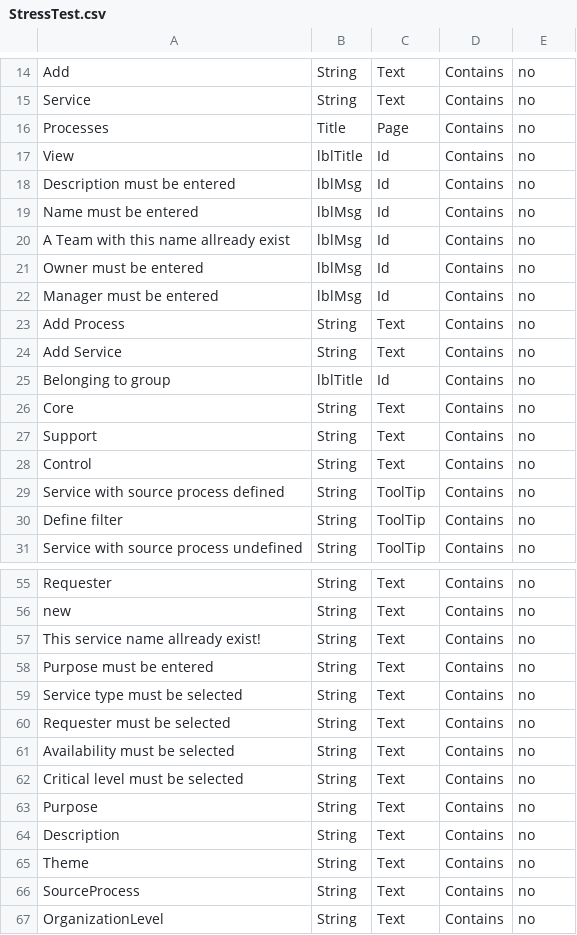
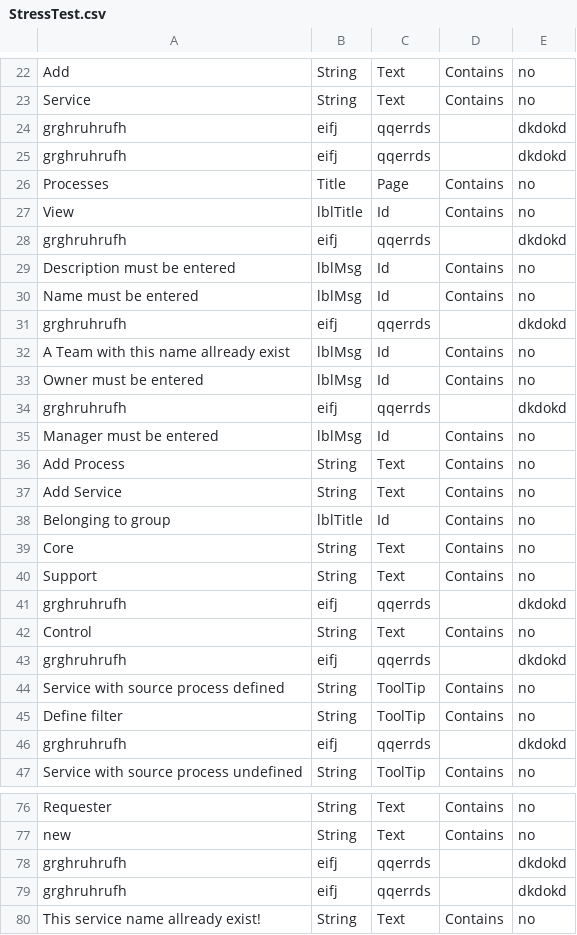
Before and after one commit to UiT-Prosject-Aut-Grp1/sTranslate_fs, a CSV file: sTranslate_fs/StressTest.csv, drawn as a sheet; only a part is shown, gaps mark what is left out; the shorter side is filled out with more unchanged rows; the diff covers the shown part only.

```diff
--- a/sTranslate_fs/StressTest.csv
+++ b/sTranslate_fs/StressTest.csv
@@ -15,8 +23,13 @@ Add;String;Text;Contains;no
 Service;String;Text;Contains;no
+grghruhrufh;eifj;qqerrds;      ;dkdokd
+grghruhrufh;eifj;qqerrds;      ;dkdokd
 Processes;Title;Page;Contains;no
 View;lblTitle;Id;Contains;no
+grghruhrufh;eifj;qqerrds;      ;dkdokd
 Description must be entered;lblMsg;Id;Contains;no
 Name must be entered;lblMsg;Id;Contains;no
+grghruhrufh;eifj;qqerrds;      ;dkdokd
 A Team with this name allready exist;lblMsg;Id;Contains;no
 Owner must be entered;lblMsg;Id;Contains;no
+grghruhrufh;eifj;qqerrds;      ;dkdokd
 Manager must be entered;lblMsg;Id;Contains;no
@@ -27,5 +40,8 @@ Core;String;Text;Contains;no
 Support;String;Text;Contains;no
+grghruhrufh;eifj;qqerrds;      ;dkdokd
 Control;String;Text;Contains;no
+grghruhrufh;eifj;qqerrds;      ;dkdokd
 Service with source process defined;String;ToolTip;Contains;no
 Define filter;String;ToolTip;Contains;no
+grghruhrufh;eifj;qqerrds;      ;dkdokd
 Service with source process undefined;String;ToolTip;Contains;no
@@ -56,2 +77,4 @@ Requester;String;Text;Contains;no
 new;String;Text;Contains;no
+grghruhrufh;eifj;qqerrds;      ;dkdokd
+grghruhrufh;eifj;qqerrds;      ;dkdokd
 This service name allready exist!;String;Text;Contains;no
```
Also changed, not shown: 17 added rows elsewhere in this file, 5 other files.
